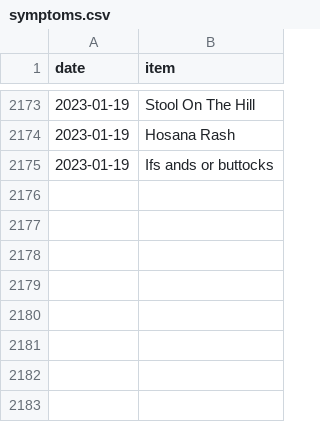
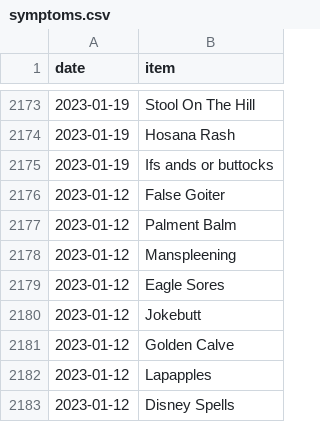
Before and after one commit to SpikeyBXL/thursdaywavelengths, a CSV file: data/symptoms.csv, drawn as a sheet; only a part is shown, gaps mark what is left out.

Commit message:
Now 2023 is all done

```diff
--- a/data/symptoms.csv
+++ b/data/symptoms.csv
@@ -2175 +2175,9 @@ date,item
 2023-01-19,Ifs ands or buttocks
+2023-01-12,False Goiter
+2023-01-12,Palment Balm
+2023-01-12,Manspleening
+2023-01-12,Eagle Sores
+2023-01-12,Jokebutt
+2023-01-12,Golden Calve
+2023-01-12,Lapapples
+2023-01-12,Disney Spells
```
